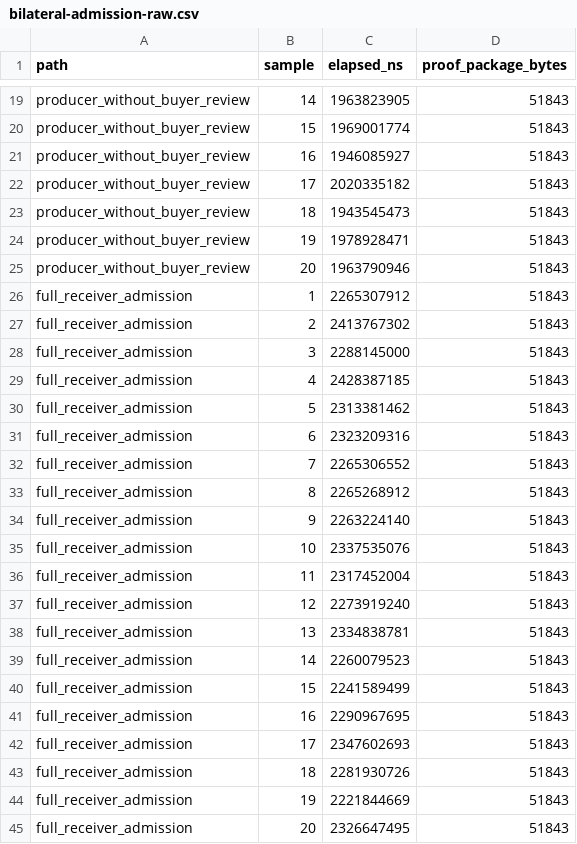
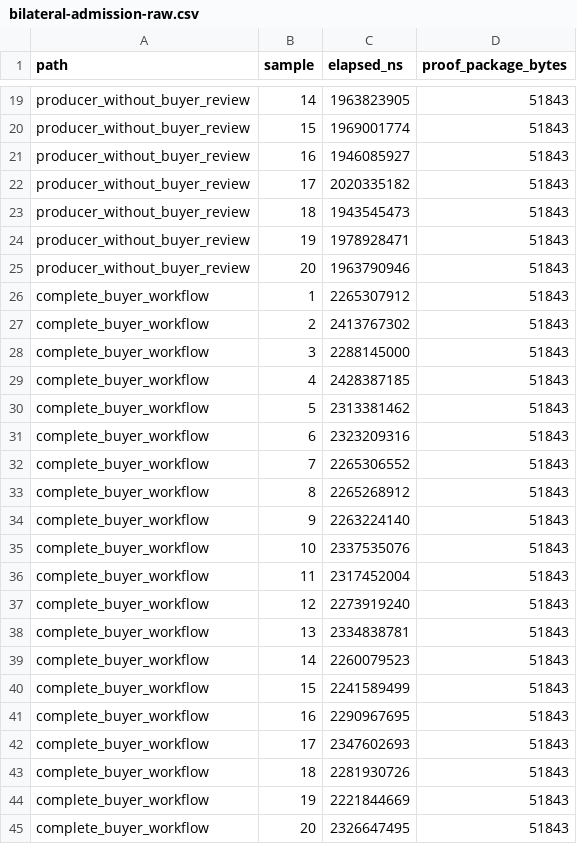
Before and after one commit to backbay-labs/chio, a CSV file: docs/papers/programmable-sovereignty/bench/results/bilateral-admission-raw.csv, drawn as a sheet; only a part is shown, gaps mark what is left out.

```diff
--- a/docs/papers/programmable-sovereignty/bench/results/bilateral-admission-raw.csv
+++ b/docs/papers/programmable-sovereignty/bench/results/bilateral-admission-raw.csv
@@ -25,21 +25,21 @@ producer_without_buyer_review,19,1978928471,51843
 producer_without_buyer_review,20,1963790946,51843
-full_receiver_admission,1,2265307912,51843
-full_receiver_admission,2,2413767302,51843
-full_receiver_admission,3,2288145000,51843
-full_receiver_admission,4,2428387185,51843
-full_receiver_admission,5,2313381462,51843
-full_receiver_admission,6,2323209316,51843
-full_receiver_admission,7,2265306552,51843
-full_receiver_admission,8,2265268912,51843
-full_receiver_admission,9,2263224140,51843
-full_receiver_admission,10,2337535076,51843
-full_receiver_admission,11,2317452004,51843
-full_receiver_admission,12,2273919240,51843
-full_receiver_admission,13,2334838781,51843
-full_receiver_admission,14,2260079523,51843
-full_receiver_admission,15,2241589499,51843
-full_receiver_admission,16,2290967695,51843
-full_receiver_admission,17,2347602693,51843
-full_receiver_admission,18,2281930726,51843
-full_receiver_admission,19,2221844669,51843
-full_receiver_admission,20,2326647495,51843
+complete_buyer_workflow,1,2265307912,51843
+complete_buyer_workflow,2,2413767302,51843
+complete_buyer_workflow,3,2288145000,51843
+complete_buyer_workflow,4,2428387185,51843
+complete_buyer_workflow,5,2313381462,51843
+complete_buyer_workflow,6,2323209316,51843
+complete_buyer_workflow,7,2265306552,51843
+complete_buyer_workflow,8,2265268912,51843
+complete_buyer_workflow,9,2263224140,51843
+complete_buyer_workflow,10,2337535076,51843
+complete_buyer_workflow,11,2317452004,51843
+complete_buyer_workflow,12,2273919240,51843
+complete_buyer_workflow,13,2334838781,51843
+complete_buyer_workflow,14,2260079523,51843
+complete_buyer_workflow,15,2241589499,51843
+complete_buyer_workflow,16,2290967695,51843
+complete_buyer_workflow,17,2347602693,51843
+complete_buyer_workflow,18,2281930726,51843
+complete_buyer_workflow,19,2221844669,51843
+complete_buyer_workflow,20,2326647495,51843
```
Also changed, not shown: docs/papers/programmable-sovereignty/bench/results/bilateral-admission-components.csv, 37 other files.
